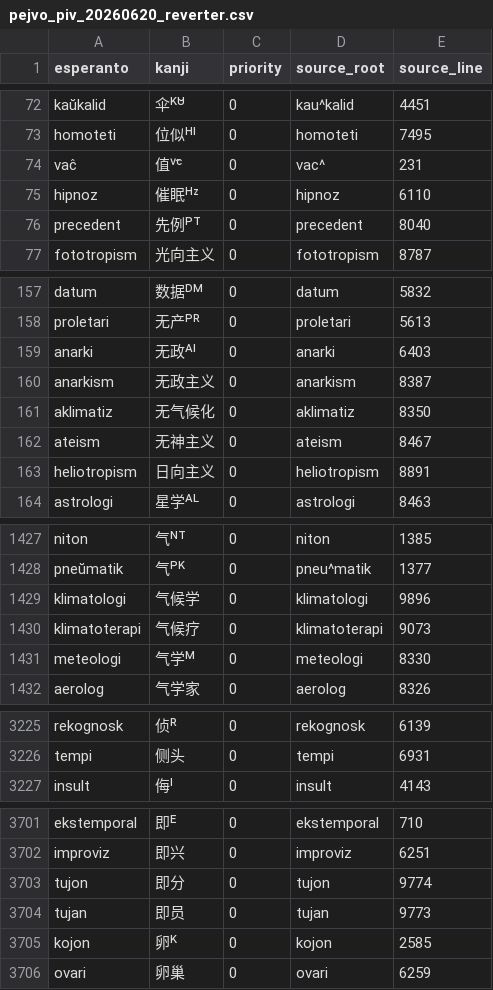
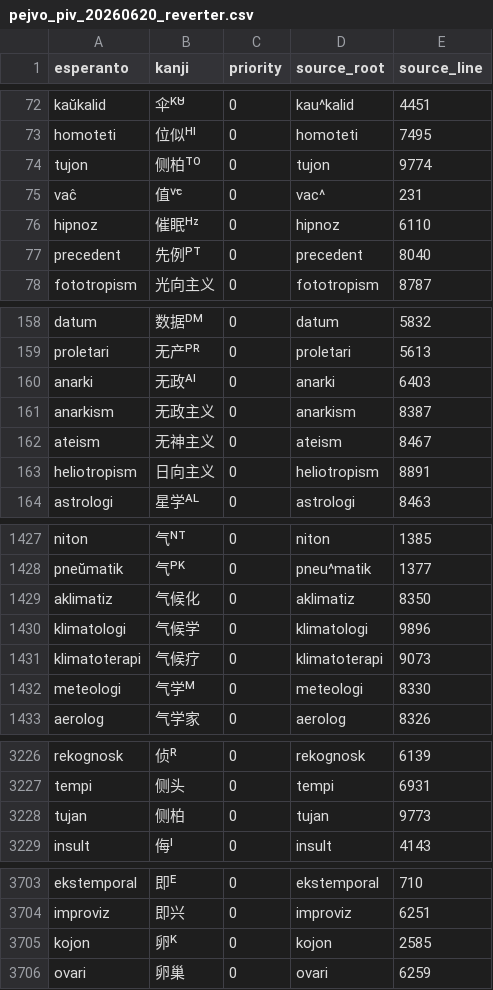
Before and after one commit to Takatakatake/kanjized-esperanto-reverter, a CSV file: data/pejvo_piv_20260620_reverter.csv, drawn as a sheet; only a part is shown, gaps mark what is left out; removed rows and columns are numbered as before the commit, all else as after; the diff names each change by its address in the sheet, - before the commit and + after, or states it on an @@ line.

```diff
--- a/data/pejvo_piv_20260620_reverter.csv
+++ b/data/pejvo_piv_20260620_reverter.csv
+row 74: tujon | 侧柏ᵀᴼ | 0 | tujon | 9774
-row 161: aklimatiz | 无气候化 | 0 | aklimatiz | 8350
+row 1429: aklimatiz | 气候化 | 0 | aklimatiz | 8350
+row 3228: tujan | 侧柏 | 0 | tujan | 9773
-row 3703: tujon | 即分 | 0 | tujon | 9774
-row 3704: tujan | 即员 | 0 | tujan | 9773
```
Also changed, not shown: エスペラント語根-漢字対応表_スニペット用最小限.csv, 1 other file.
